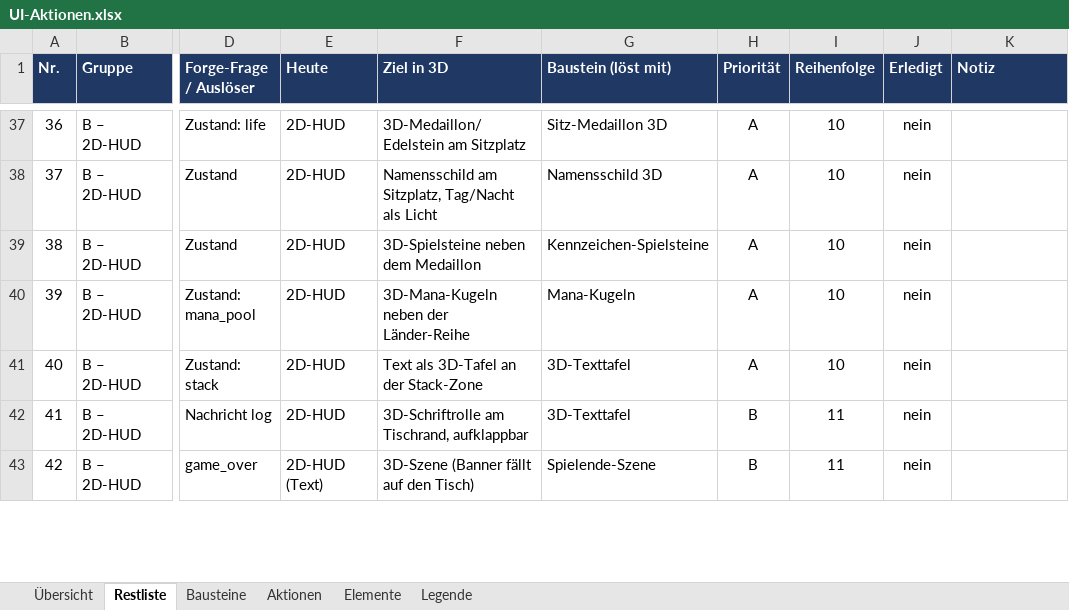
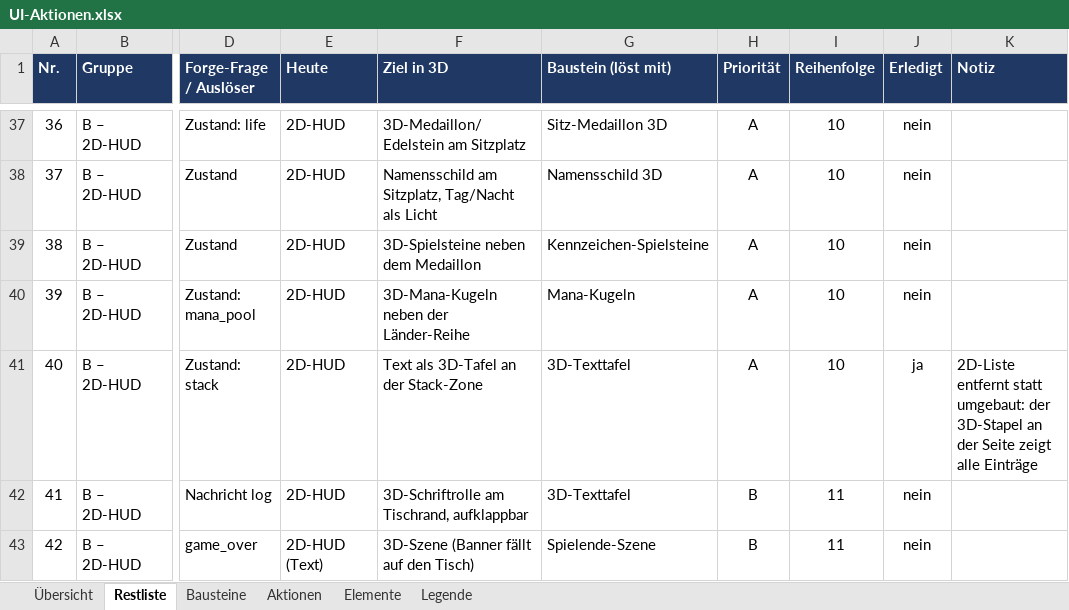
Before and after one commit to wowseer/MTG_Clash_Client, an Excel workbook: docs/UI-Aktionen.xlsx, sheet Restliste, drawn as a sheet; only a part is shown, gaps mark what is left out; values as stored, in another font and other column widths than the file's, no borders; conditional formats not drawn; the diff names each change by its address in the sheet, - before the commit and + after, or states it on an @@ line.

```diff
--- a/docs/UI-Aktionen.xlsx (sheet Restliste)
+++ b/docs/UI-Aktionen.xlsx (sheet Restliste)
-J41 (Erledigt): nein
+J41 (Erledigt): ja
-K41 (Notiz): (empty)
+K41 (Notiz): 2D-Liste entfernt statt umgebaut: der 3D-Stapel an der Seite zeigt alle Einträge
```
Also changed, not shown: sheet Elemente, 8 other files.
